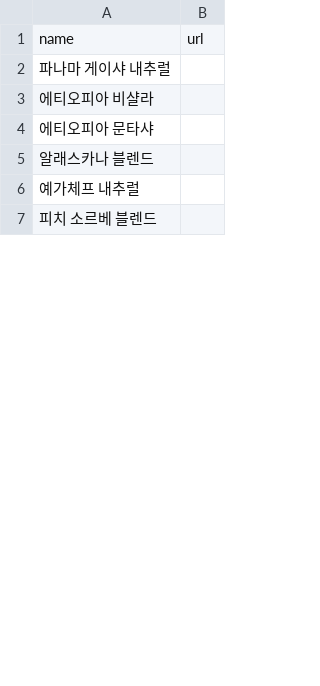
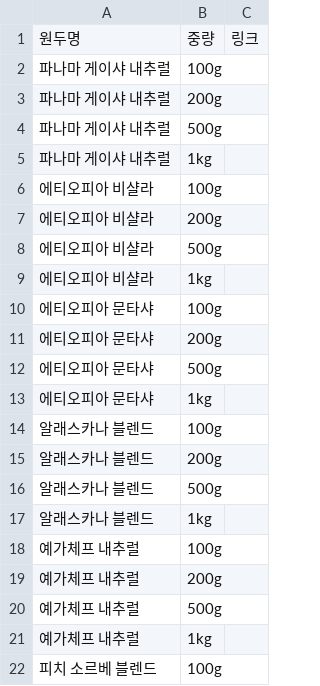
Before and after one commit to placideminent/geunyang-coffee-guide, a CSV file: data/purchase_links.csv, drawn as a sheet; only a part is shown; removed rows and columns are numbered as before the commit, all else as after; the diff covers the shown part only; the diff names each change by its address in the sheet, - before the commit and + after, or states it on an @@ line.

```diff
--- a/data/purchase_links.csv
+++ b/data/purchase_links.csv
-column B, row 1: url
+column B, row 1: 중량; rows 5-6: 1kg | 100g; rows 13-14: 1kg | 100g; rows 21-22: 1kg | 100g
+column C, row 1: 링크
-A1: name
+A1: 원두명
+row 2: 파나마 게이샤 내추럴 | 100g
+row 3: 파나마 게이샤 내추럴 | 200g
+row 4: 파나마 게이샤 내추럴 | 500g
+row 7: 에티오피아 비샬라 | 200g
+row 8: 에티오피아 비샬라 | 500g
+row 9: 에티오피아 비샬라 | 1kg
+row 10: 에티오피아 문타샤 | 100g
+row 11: 에티오피아 문타샤 | 200g
+row 12: 에티오피아 문타샤 | 500g
+row 15: 알래스카나 블렌드 | 200g
+row 16: 알래스카나 블렌드 | 500g
+row 17: 알래스카나 블렌드 | 1kg
+row 18: 예가체프 내추럴 | 100g
+row 19: 예가체프 내추럴 | 200g
+row 20: 예가체프 내추럴 | 500g
```
Also changed, not shown: 45 added rows elsewhere in this file, 5 other files.
